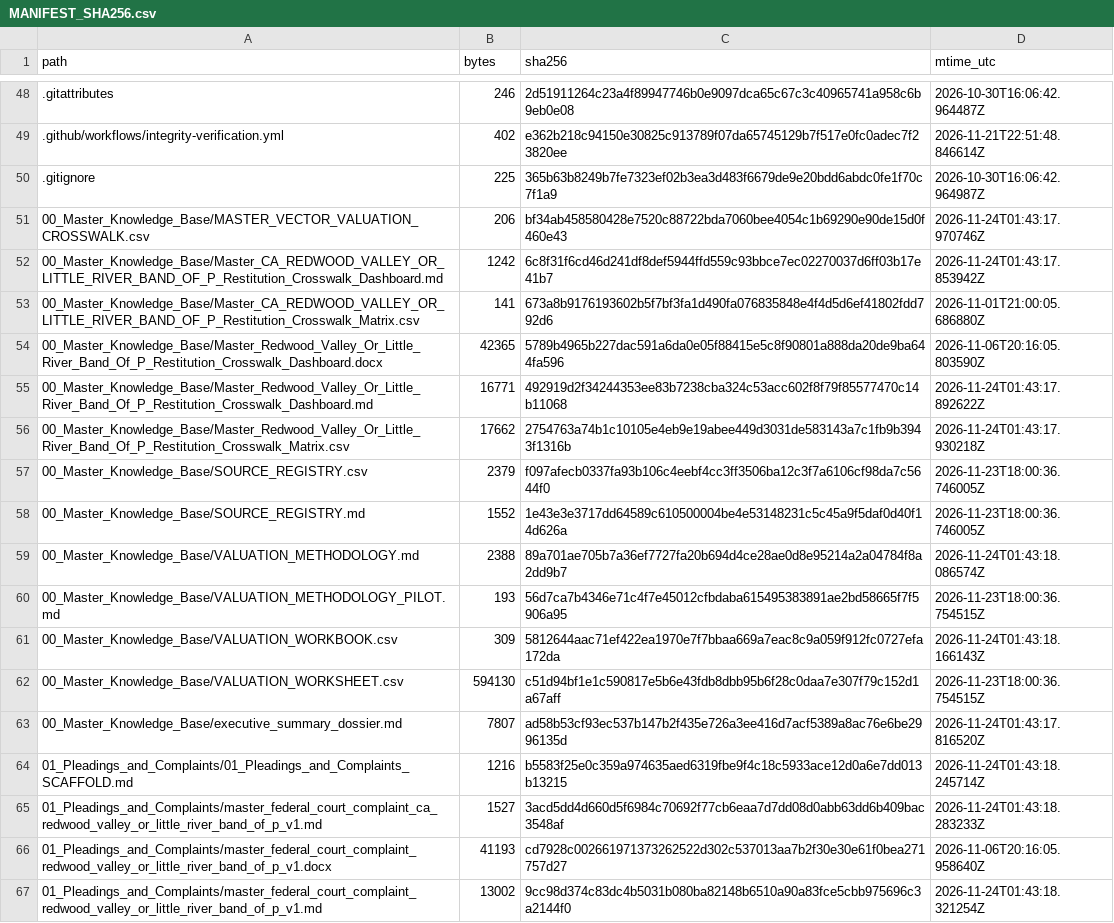
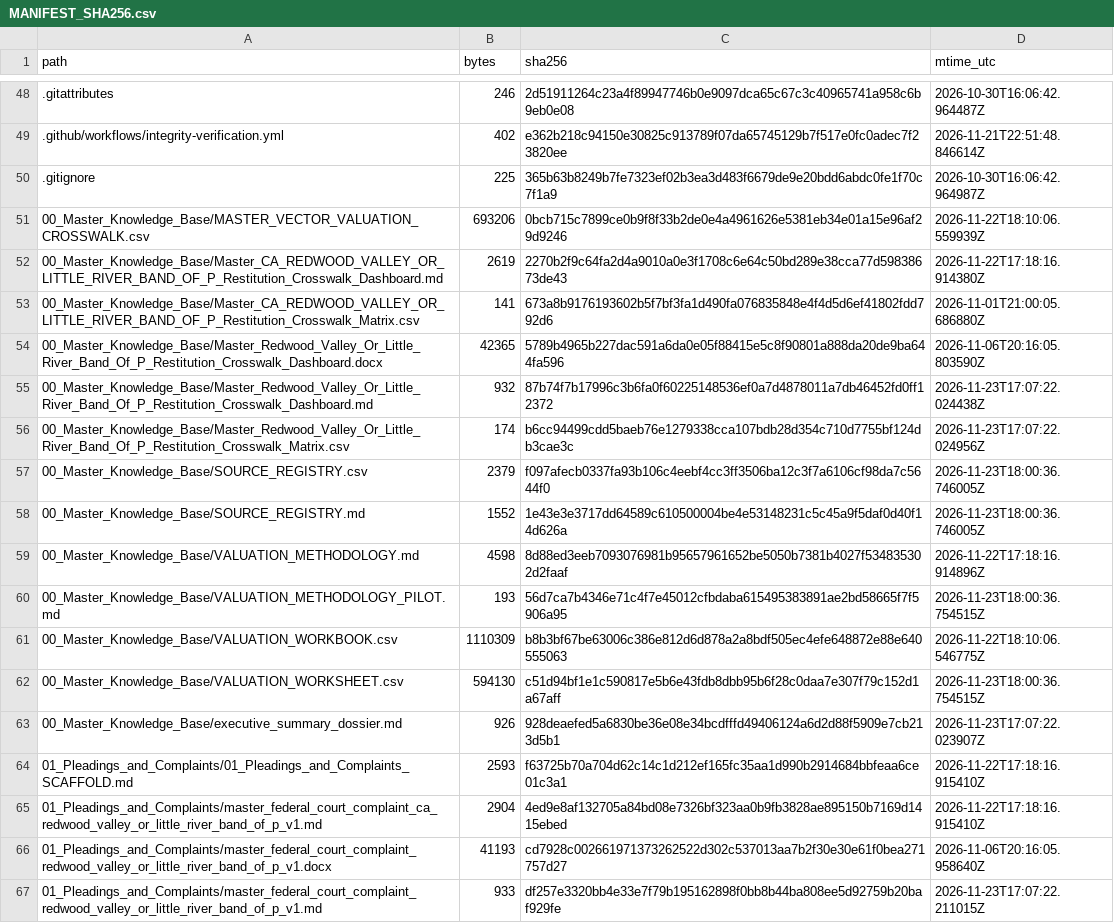
Before and after one commit to GlobalRestitutionAlliance/turtle-island-us-ca-redwood-valley-or-little-river-band-of-p-master-litigation, a CSV file: 99_Archives_and_Manifests/MANIFEST_SHA256.csv, drawn as a sheet; only a part is shown, gaps mark what is left out; the diff covers the shown part only.

```diff
--- a/99_Archives_and_Manifests/MANIFEST_SHA256.csv
+++ b/99_Archives_and_Manifests/MANIFEST_SHA256.csv
@@ -50,18 +50,18 @@ path,bytes,sha256,mtime_utc
 .gitignore,225,365b63b8249b7fe7323ef02b3ea3d483f6679de9e20bdd6abdc0fe1f70c7f1a9,2026-10-30T16:06:42.964987Z
-00_Master_Knowledge_Base/MASTER_VECTOR_VALUATION_CROSSWALK.csv,206,bf34ab458580428e7520c88722bda7060bee4054c1b69290e90de15d0f460e43,2026-11-24T01:43:17.970746Z
-00_Master_Knowledge_Base/Master_CA_REDWOOD_VALLEY_OR_LITTLE_RIVER_BAND_OF_P_Restitution_Crosswalk_Dashboard.md,1242,6c8f31f6cd46d241df8def5944ffd559c93bbce7ec02270037d6ff03b17e41b7,2026-11-24T01:43:17.853942Z
+00_Master_Knowledge_Base/MASTER_VECTOR_VALUATION_CROSSWALK.csv,693206,0bcb715c7899ce0b9f8f33b2de0e4a4961626e5381eb34e01a15e96af29d9246,2026-11-22T18:10:06.559939Z
+00_Master_Knowledge_Base/Master_CA_REDWOOD_VALLEY_OR_LITTLE_RIVER_BAND_OF_P_Restitution_Crosswalk_Dashboard.md,2619,2270b2f9c64fa2d4a9010a0e3f1708c6e64c50bd289e38cca77d59838673de43,2026-11-22T17:18:16.914380Z
 00_Master_Knowledge_Base/Master_CA_REDWOOD_VALLEY_OR_LITTLE_RIVER_BAND_OF_P_Restitution_Crosswalk_Matrix.csv,141,673a8b9176193602b5f7bf3fa1d490fa076835848e4f4d5d6ef41802fdd792d6,2026-11-01T21:00:05.686880Z
 00_Master_Knowledge_Base/Master_Redwood_Valley_Or_Little_River_Band_Of_P_Restitution_Crosswalk_Dashboard.docx,42365,5789b4965b227dac591a6da0e05f88415e5c8f90801a888da20de9ba644fa596,2026-11-06T20:16:05.803590Z
-00_Master_Knowledge_Base/Master_Redwood_Valley_Or_Little_River_Band_Of_P_Restitution_Crosswalk_Dashboard.md,16771,492919d2f34244353ee83b7238cba324c53acc602f8f79f85577470c14b11068,2026-11-24T01:43:17.892622Z
-00_Master_Knowledge_Base/Master_Redwood_Valley_Or_Little_River_Band_Of_P_Restitution_Crosswalk_Matrix.csv,17662,2754763a74b1c10105e4eb9e19abee449d3031de583143a7c1fb9b3943f1316b,2026-11-24T01:43:17.930218Z
+00_Master_Knowledge_Base/Master_Redwood_Valley_Or_Little_River_Band_Of_P_Restitution_Crosswalk_Dashboard.md,932,87b74f7b17996c3b6fa0f60225148536ef0a7d4878011a7db46452fd0ff12372,2026-11-23T17:07:22.024438Z
+00_Master_Knowledge_Base/Master_Redwood_Valley_Or_Little_River_Band_Of_P_Restitution_Crosswalk_Matrix.csv,174,b6cc94499cdd5baeb76e1279338cca107bdb28d354c710d7755bf124db3cae3c,2026-11-23T17:07:22.024956Z
 00_Master_Knowledge_Base/SOURCE_REGISTRY.csv,2379,f097afecb0337fa93b106c4eebf4cc3ff3506ba12c3f7a6106cf98da7c5644f0,2026-11-23T18:00:36.746005Z
 00_Master_Knowledge_Base/SOURCE_REGISTRY.md,1552,1e43e3e3717dd64589c610500004be4e53148231c5c45a9f5daf0d40f14d626a,2026-11-23T18:00:36.746005Z
-00_Master_Knowledge_Base/VALUATION_METHODOLOGY.md,2388,89a701ae705b7a36ef7727fa20b694d4ce28ae0d8e95214a2a04784f8a2dd9b7,2026-11-24T01:43:18.086574Z
+00_Master_Knowledge_Base/VALUATION_METHODOLOGY.md,4598,8d88ed3eeb7093076981b95657961652be5050b7381b4027f534835302d2faaf,2026-11-22T17:18:16.914896Z
 00_Master_Knowledge_Base/VALUATION_METHODOLOGY_PILOT.md,193,56d7ca7b4346e71c4f7e45012cfbdaba615495383891ae2bd58665f7f5906a95,2026-11-23T18:00:36.754515Z
-00_Master_Knowledge_Base/VALUATION_WORKBOOK.csv,309,5812644aac71ef422ea1970e7f7bbaa669a7eac8c9a059f912fc0727efa172da,2026-11-24T01:43:18.166143Z
+00_Master_Knowledge_Base/VALUATION_WORKBOOK.csv,1110309,b8b3bf67be63006c386e812d6d878a2a8bdf505ec4efe648872e88e640555063,2026-11-22T18:10:06.546775Z
 00_Master_Knowledge_Base/VALUATION_WORKSHEET.csv,594130,c51d94bf1e1c590817e5b6e43fdb8dbb95b6f28c0daa7e307f79c152d1a67aff,2026-11-23T18:00:36.754515Z
-00_Master_Knowledge_Base/executive_summary_dossier.md,7807,ad58b53cf93ec537b147b2f435e726a3ee416d7acf5389a8ac76e6be2996135d,2026-11-24T01:43:17.816520Z
-01_Pleadings_and_Complaints/01_Pleadings_and_Complaints_SCAFFOLD.md,1216,b5583f25e0c359a974635aed6319fbe9f4c18c5933ace12d0a6e7dd013b13215,2026-11-24T01:43:18.245714Z
-01_Pleadings_and_Complaints/master_federal_court_complaint_ca_redwood_valley_or_little_river_band_of_p_v1.md,1527,3acd5dd4d660d5f6984c70692f77cb6eaa7d7dd08d0abb63dd6b409bac3548af,2026-11-24T01:43:18.283233Z
+00_Master_Knowledge_Base/executive_summary_dossier.md,926,928deaefed5a6830be36e08e34bcdfffd49406124a6d2d88f5909e7cb213d5b1,2026-11-23T17:07:22.023907Z
+01_Pleadings_and_Complaints/01_Pleadings_and_Complaints_SCAFFOLD.md,2593,f63725b70a704d62c14c1d212ef165fc35aa1d990b2914684bbfeaa6ce01c3a1,2026-11-22T17:18:16.915410Z
+01_Pleadings_and_Complaints/master_federal_court_complaint_ca_redwood_valley_or_little_river_band_of_p_v1.md,2904,4ed9e8af132705a84bd08e7326bf323aa0b9fb3828ae895150b7169d1415ebed,2026-11-22T17:18:16.915410Z
 01_Pleadings_and_Complaints/master_federal_court_complaint_redwood_valley_or_little_river_band_of_p_v1.docx,41193,cd7928c002661971373262522d302c537013aa7b2f30e30e61f0bea271757d27,2026-11-06T20:16:05.958640Z
-01_Pleadings_and_Complaints/master_federal_court_complaint_redwood_valley_or_little_river_band_of_p_v1.md,13002,9cc98d374c83dc4b5031b080ba82148b6510a90a83fce5cbb975696c3a2144f0,2026-11-24T01:43:18.321254Z
+01_Pleadings_and_Complaints/master_federal_court_complaint_redwood_valley_or_little_river_band_of_p_v1.md,933,df257e3320bb4e33e7f79b195162898f0bb8b44ba808ee5d92759b20baf929fe,2026-11-23T17:07:22.211015Z
```
Also changed, not shown: 80 edited cells elsewhere in this file, 37 other files.
